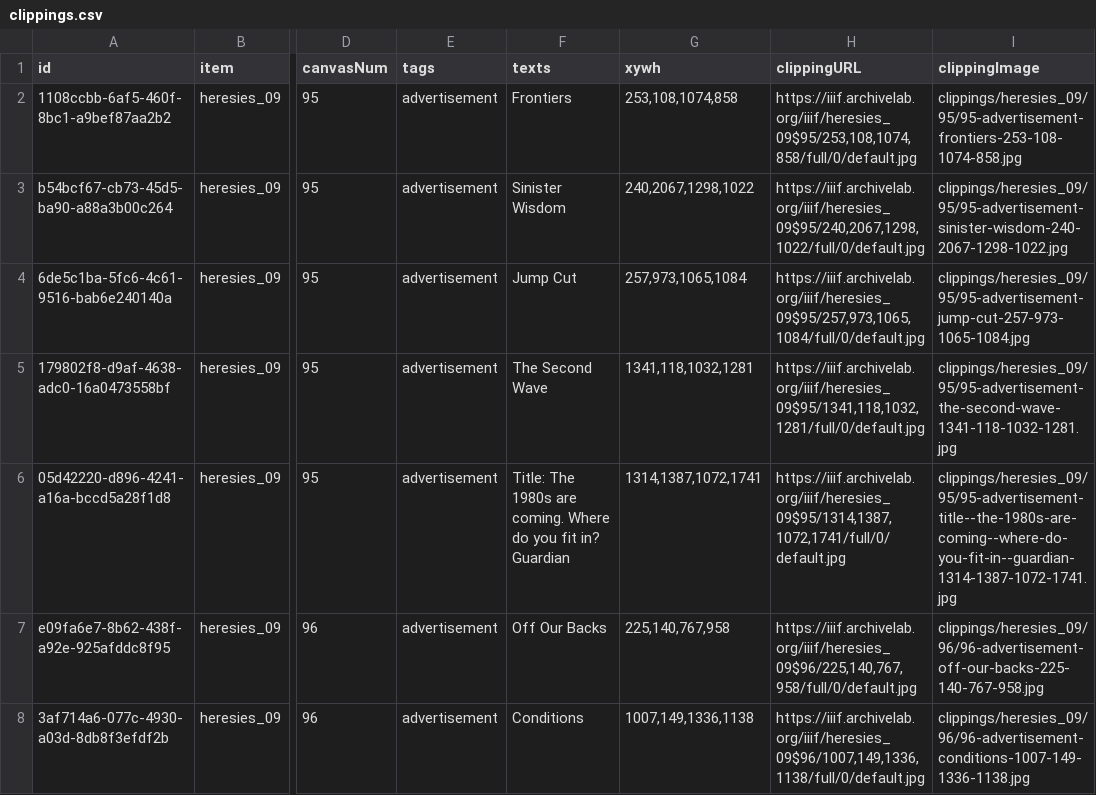
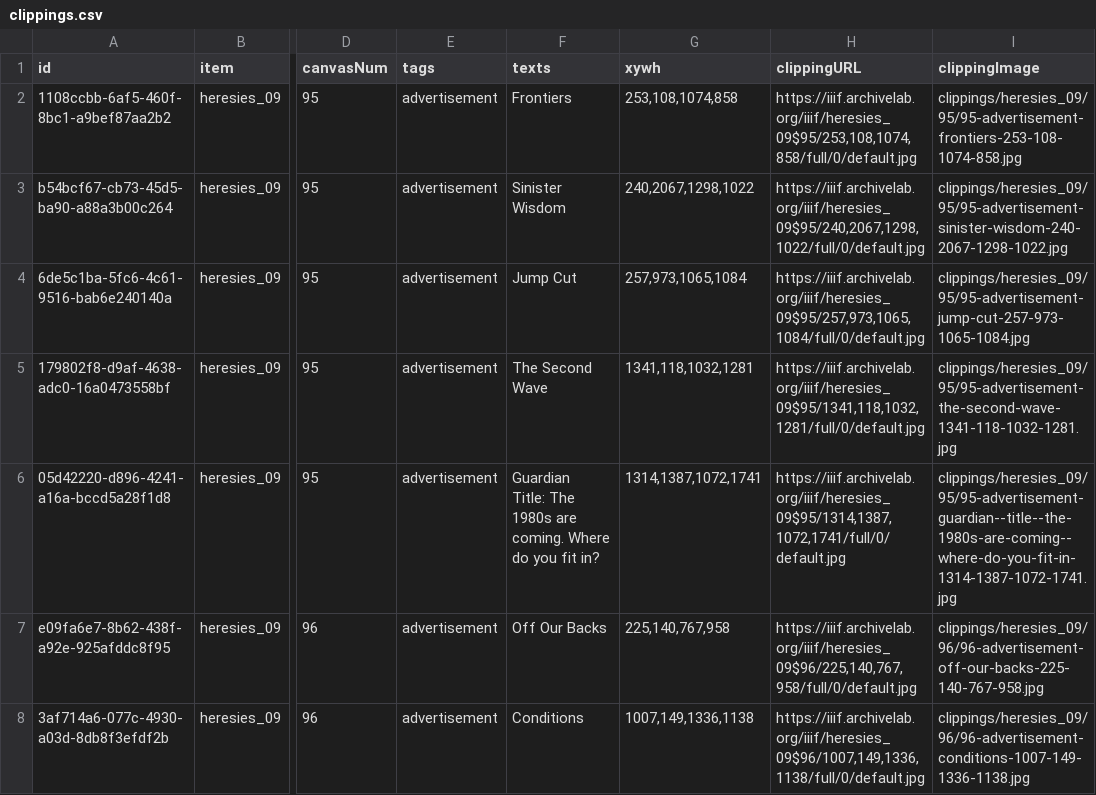
Before and after one commit to timothyarthur/annotate, a CSV file: clippings/heresies_09/clippings.csv, drawn as a sheet; only a part is shown, gaps mark what is left out; ↵ is a line break in a cell; the diff names each change by its address in the sheet, - before the commit and + after, or states it on an @@ line.

Commit message:
Fixed annotation for "Guardian" in issue 9.

```diff
--- a/clippings/heresies_09/clippings.csv
+++ b/clippings/heresies_09/clippings.csv
-F6 (texts): Title: The 1980s are coming. Where do you fit in? ↵ Guardian
+F6 (texts): Guardian ↵ Title: The 1980s are coming. Where do you fit in?
-I6 (clippingImage): clippings/heresies_09/95/95-advertisement-title--the-1980s-are-coming--where-do-you-fit-in--guardian-1314-1387-1072-1741.jpg
+I6 (clippingImage): clippings/heresies_09/95/95-advertisement-guardian--title--the-1980s-are-coming--where-do-you-fit-in-1314-1387-1072-1741.jpg
```
Also changed, not shown: 2 other files.
